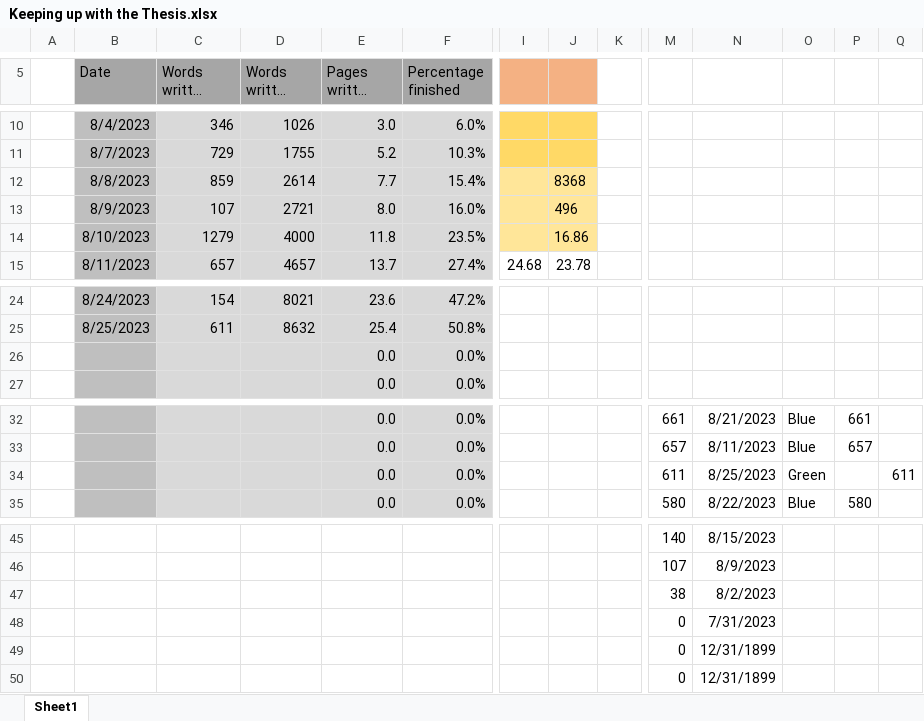
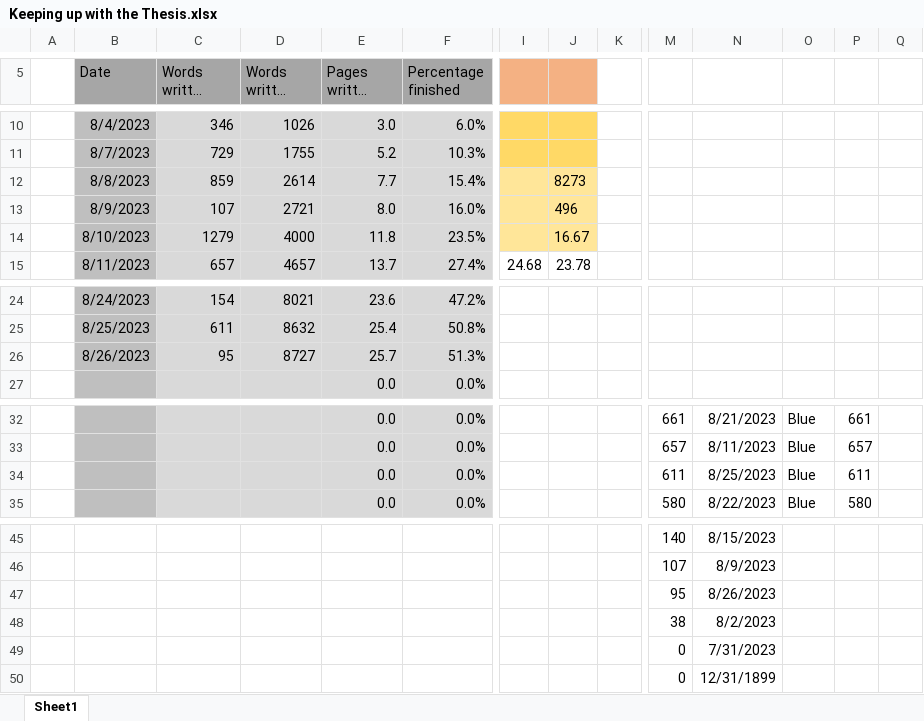
Before and after one commit to MarcusNoergaardWeng/CatalysisThesis, an Excel workbook: Writing/Keeping up with the Thesis.xlsx, sheet Sheet1, drawn as a sheet; only a part is shown, gaps mark what is left out; long unchanged cells end in …; values as stored, in another font and other column widths than the file's, no borders; charts and pictures not drawn; removed rows and columns are numbered as before the commit, all else as after; rows hold the shown columns only; the diff names each change by its address in the sheet, - before the commit and + after, or states it on an @@ line.

```diff
--- a/Writing/Keeping up with the Thesis.xlsx (sheet Sheet1)
+++ b/Writing/Keeping up with the Thesis.xlsx (sheet Sheet1)
-J12: 8368
+J12: 8273
-J14: 16.86
+J14: 16.67
-row 26:  |  |  |  | 0.0 | 0.0%
+row 26:  | 8/26/2023 | 95 | 8727 | 25.7 | 51.3%
-O34: Green
+O34: Blue
-P34: (empty)
+P34: 611
-Q34: 611
+Q34: (empty)
+row 47:  |  |  |  |  |  |  |  |  | 95 | 8/26/2023
-row 49:  |  |  |  |  |  |  |  |  | 0 | 12/31/1899
```
Also changed, not shown: charts or pictures, 1 other file.
